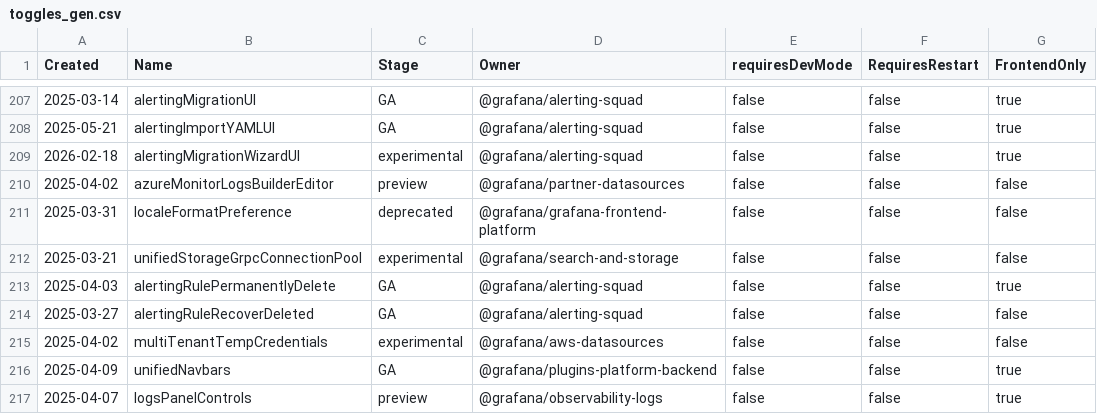
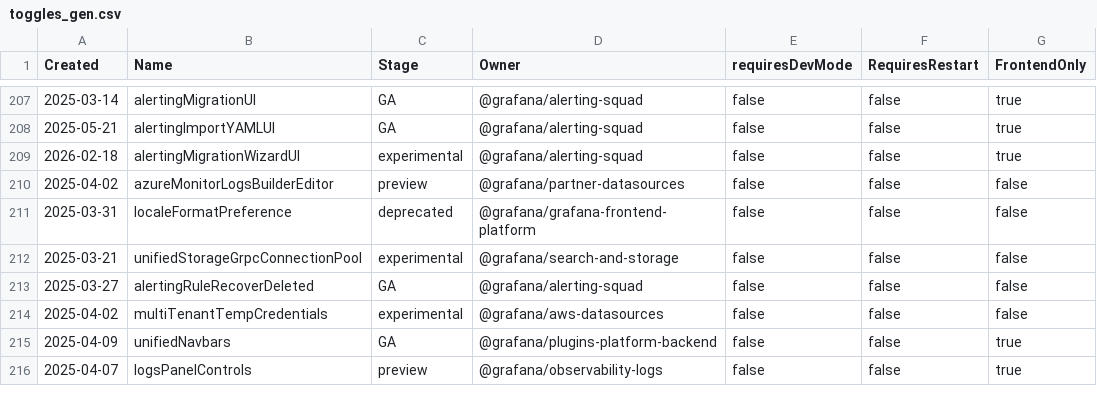
Before and after one commit to iamrita/grafana, a CSV file: pkg/services/featuremgmt/toggles_gen.csv, drawn as a sheet; only a part is shown, gaps mark what is left out.

```diff
--- a/pkg/services/featuremgmt/toggles_gen.csv
+++ b/pkg/services/featuremgmt/toggles_gen.csv
@@ -212,3 +212,2 @@ Created,Name,Stage,Owner,requiresDevMode,RequiresRestart,FrontendOnly
 2025-03-21,unifiedStorageGrpcConnectionPool,experimental,@grafana/search-and-storage,false,false,false
-2025-04-03,alertingRulePermanentlyDelete,GA,@grafana/alerting-squad,false,false,true
 2025-03-27,alertingRuleRecoverDeleted,GA,@grafana/alerting-squad,false,false,false
```
Also changed, not shown: 5 other files.
